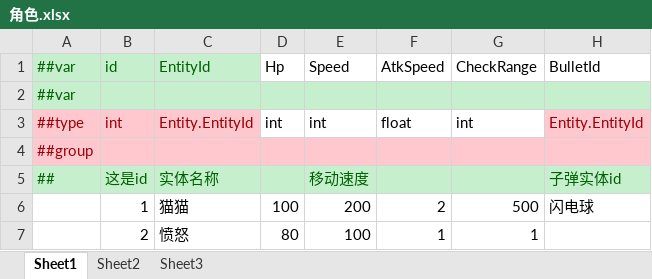
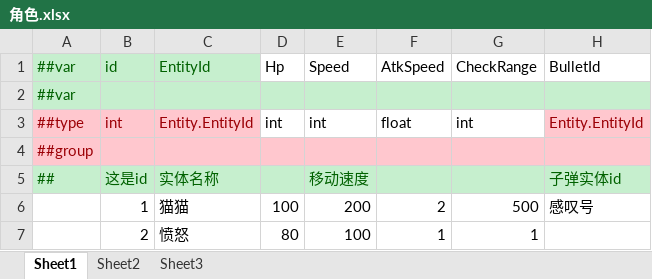
Before and after one commit to liangxudongsun/GodotGameFramework, an Excel workbook: Configs/GameConfig/Datas/角色.xlsx, sheet Sheet1, drawn as a sheet; values as stored, in another font and other column widths than the file's, no borders; the diff names each change by its address in the sheet, - before the commit and + after, or states it on an @@ line.

```diff
--- a/Configs/GameConfig/Datas/角色.xlsx (sheet Sheet1)
+++ b/Configs/GameConfig/Datas/角色.xlsx (sheet Sheet1)
-H6: 闪电球
+H6: 感叹号
```
Also changed, not shown: Configs/GameConfig/Datas/__enums__.xlsx, Configs/GameConfig/Datas/实体.xlsx, 29 other files.
